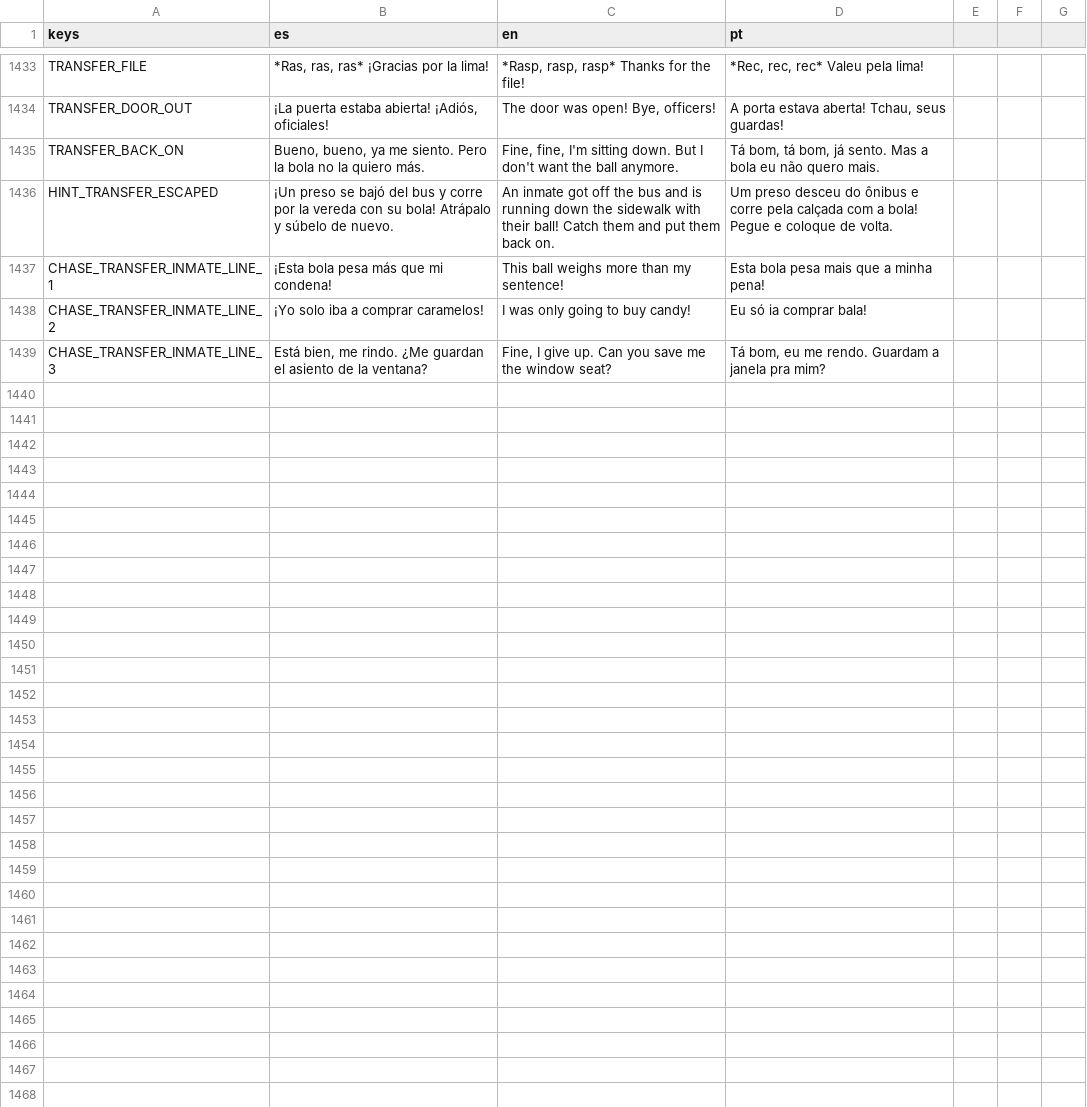
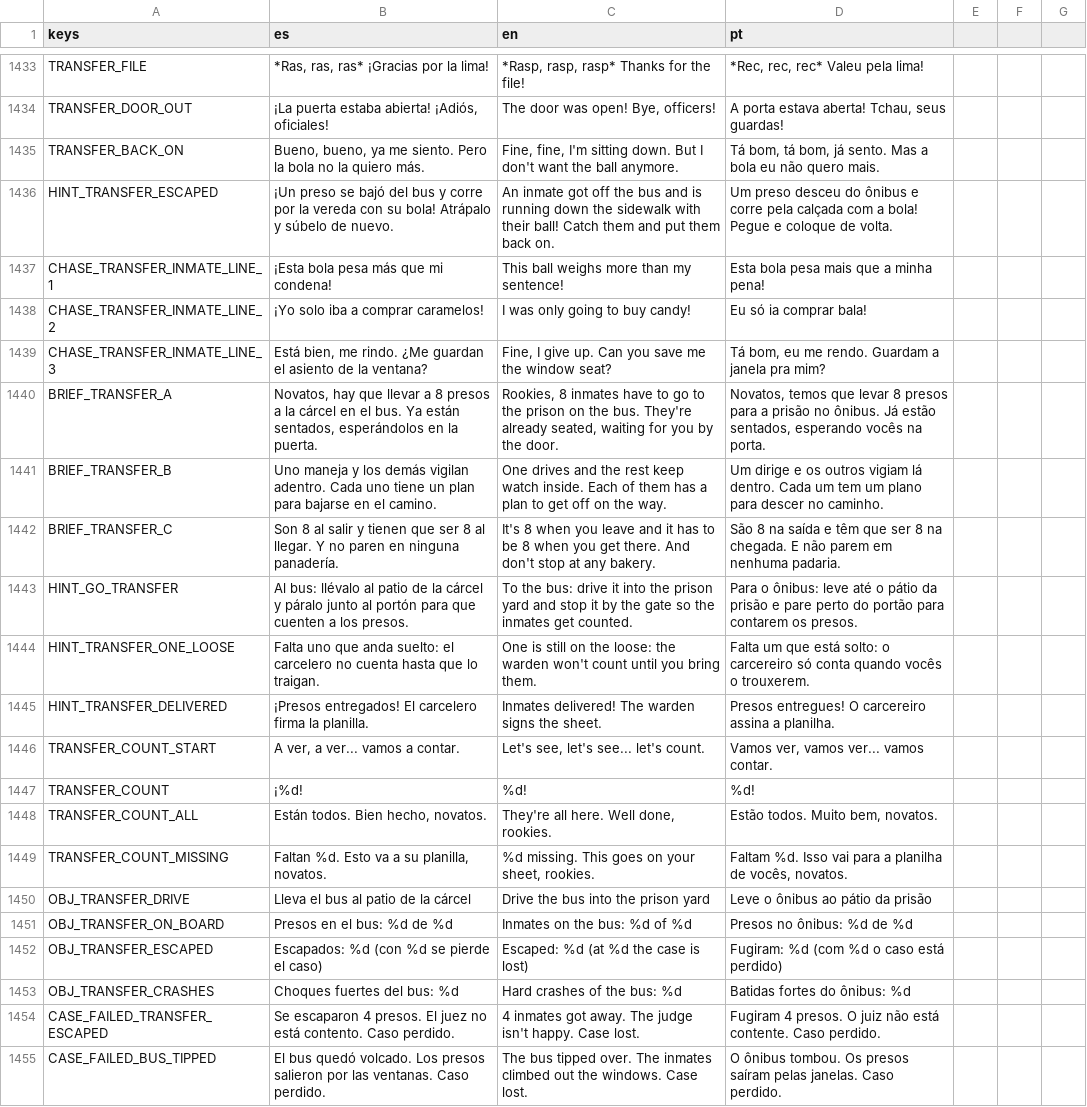
Before and after one commit to cristiangelini/BPD, a CSV file: translations/texts.csv, drawn as a sheet; only a part is shown, gaps mark what is left out; the diff names each change by its address in the sheet, - before the commit and + after, or states it on an @@ line.

```diff
--- a/translations/texts.csv
+++ b/translations/texts.csv
+row 1440: BRIEF_TRANSFER_A | Novatos, hay que llevar a 8 presos a la cárcel en el bus. Ya están sentados, esperándolos en la puerta. | Rookies, 8 inmates have to go to the prison on the bus. They're already seated, waiting for you by the door. | Novatos, temos que levar 8 presos para a prisão no ônibus. Já estão sentados, esperando vocês na porta.
+row 1441: BRIEF_TRANSFER_B | Uno maneja y los demás vigilan adentro. Cada uno tiene un plan para bajarse en el camino. | One drives and the rest keep watch inside. Each of them has a plan to get off on the way. | Um dirige e os outros vigiam lá dentro. Cada um tem um plano para descer no caminho.
+row 1442: BRIEF_TRANSFER_C | Son 8 al salir y tienen que ser 8 al llegar. Y no paren en ninguna panadería. | It's 8 when you leave and it has to be 8 when you get there. And don't stop at any bakery. | São 8 na saída e têm que ser 8 na chegada. E não parem em nenhuma padaria.
+row 1443: HINT_GO_TRANSFER | Al bus: llévalo al patio de la cárcel y páralo junto al portón para que cuenten a los presos. | To the bus: drive it into the prison yard and stop it by the gate so the inmates get counted. | Para o ônibus: leve até o pátio da prisão e pare perto do portão para contarem os presos.
+row 1444: HINT_TRANSFER_ONE_LOOSE | Falta uno que anda suelto: el carcelero no cuenta hasta que lo traigan. | One is still on the loose: the warden won't count until you bring them. | Falta um que está solto: o carcereiro só conta quando vocês o trouxerem.
+row 1445: HINT_TRANSFER_DELIVERED | ¡Presos entregados! El carcelero firma la planilla. | Inmates delivered! The warden signs the sheet. | Presos entregues! O carcereiro assina a planilha.
+row 1446: TRANSFER_COUNT_START | A ver, a ver... vamos a contar. | Let's see, let's see... let's count. | Vamos ver, vamos ver... vamos contar.
+row 1447: TRANSFER_COUNT | ¡%d! | %d! | %d!
+row 1448: TRANSFER_COUNT_ALL | Están todos. Bien hecho, novatos. | They're all here. Well done, rookies. | Estão todos. Muito bem, novatos.
+row 1449: TRANSFER_COUNT_MISSING | Faltan %d. Esto va a su planilla, novatos. | %d missing. This goes on your sheet, rookies. | Faltam %d. Isso vai para a planilha de vocês, novatos.
+row 1450: OBJ_TRANSFER_DRIVE | Lleva el bus al patio de la cárcel | Drive the bus into the prison yard | Leve o ônibus ao pátio da prisão
+row 1451: OBJ_TRANSFER_ON_BOARD | Presos en el bus: %d de %d | Inmates on the bus: %d of %d | Presos no ônibus: %d de %d
+row 1452: OBJ_TRANSFER_ESCAPED | Escapados: %d (con %d se pierde el caso) | Escaped: %d (at %d the case is lost) | Fugiram: %d (com %d o caso está perdido)
+row 1453: OBJ_TRANSFER_CRASHES | Choques fuertes del bus: %d | Hard crashes of the bus: %d | Batidas fortes do ônibus: %d
+row 1454: CASE_FAILED_TRANSFER_ESCAPED | Se escaparon 4 presos. El juez no está contento. Caso perdido. | 4 inmates got away. The judge isn't happy. Case lost. | Fugiram 4 presos. O juiz não está contente. Caso perdido.
+row 1455: CASE_FAILED_BUS_TIPPED | El bus quedó volcado. Los presos salieron por las ventanas. Caso perdido. | The bus tipped over. The inmates climbed out the windows. Case lost. | O ônibus tombou. Os presos saíram pelas janelas. Caso perdido.
```
Also changed, not shown: 9 other files.
